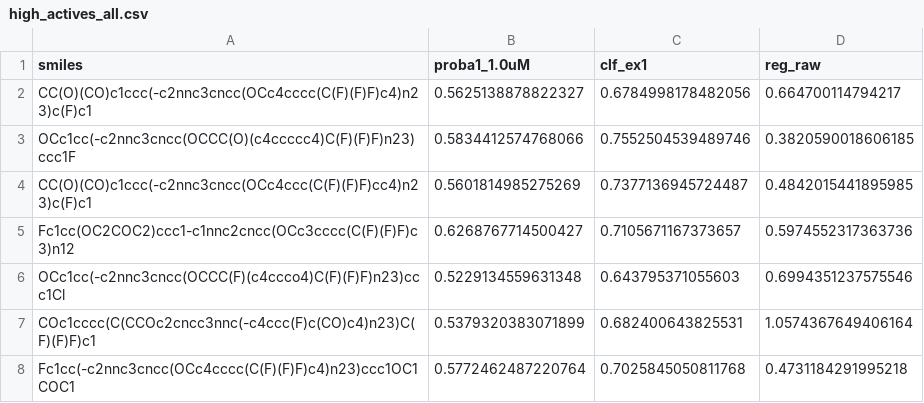
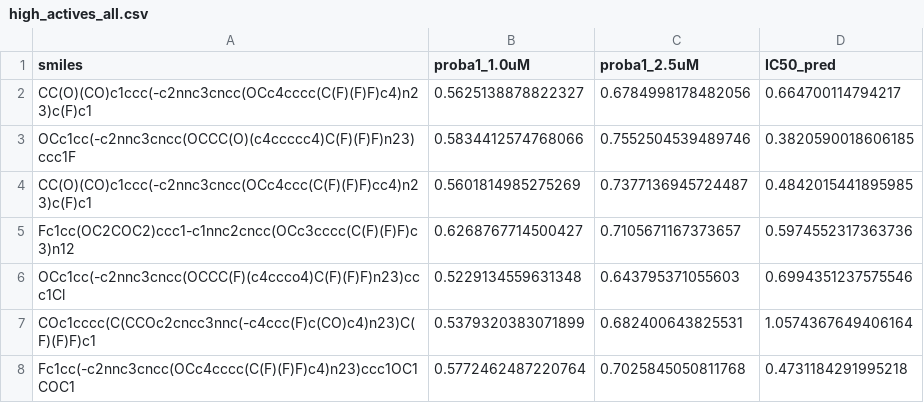
Before and after one commit to ersilia-os/osm-series4-synthesis-round1, a CSV file: data/high_actives_all.csv, drawn as a sheet; only a part is shown.

Commit message:
column names selected mols

```diff
--- a/data/high_actives_all.csv
+++ b/data/high_actives_all.csv
@@ -1,2 +1,2 @@
-smiles,proba1_1.0uM,clf_ex1,reg_raw
+smiles,proba1_1.0uM,proba1_2.5uM,IC50_pred
 CC(O)(CO)c1ccc(-c2nnc3cncc(OCc4cccc(C(F)(F)F)c4)n23)c(F)c1,0.5625138878822327,0.6784998178482056,0.664700114794217
```
Also changed, not shown: data/high_actives_selection.csv, 1 other file.
